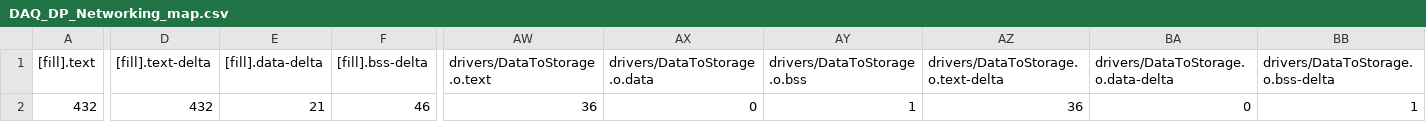
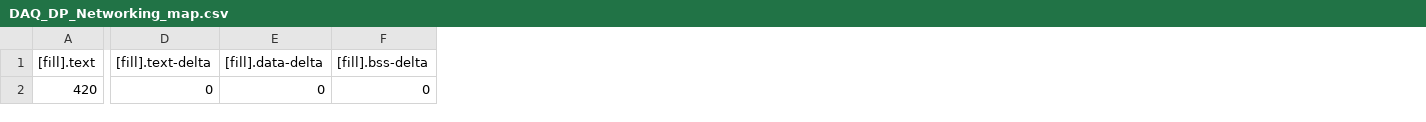
Before and after one commit to Sasisekhar/DAQ_DP_Networking, a CSV file: BUILD/NUCLEO_H743ZI2/GCC_ARM-DP_PROFILE/DAQ_DP_Networking_map.csv, drawn as a sheet; only a part is shown, gaps mark what is left out; the diff covers the shown part only; the diff names each change by its address in the sheet, - before the commit and + after, or states it on an @@ line.

```diff
--- a/BUILD/NUCLEO_H743ZI2/GCC_ARM-DP_PROFILE/DAQ_DP_Networking_map.csv
+++ b/BUILD/NUCLEO_H743ZI2/GCC_ARM-DP_PROFILE/DAQ_DP_Networking_map.csv
-column AW (drivers/DataToStorage.o.text), row 2: 36
-column AX (drivers/DataToStorage.o.data), row 2: 0
-column AY (drivers/DataToStorage.o.bss), row 2: 1
-column AZ, rows 1-2: drivers/DataToStorage.o.text-delta | 36
-column BA, rows 1-2: drivers/DataToStorage.o.data-delta | 0
-column BB, rows 1-2: drivers/DataToStorage.o.bss-delta | 1
-A2 ([fill].text): 432
+A2 ([fill].text): 420
-D2 ([fill].text-delta): 432
+D2 ([fill].text-delta): 0
-E2 ([fill].data-delta): 21
+E2 ([fill].data-delta): 0
-F2 ([fill].bss-delta): 46
+F2 ([fill].bss-delta): 0
```
Also changed, not shown: 44 edited cells elsewhere in this file, BUILD/B_L4S5I_IOT01A/GCC_ARM-DAQ_PROFILE/DAQ_DP_Networking_map.csv, 34 other files.
